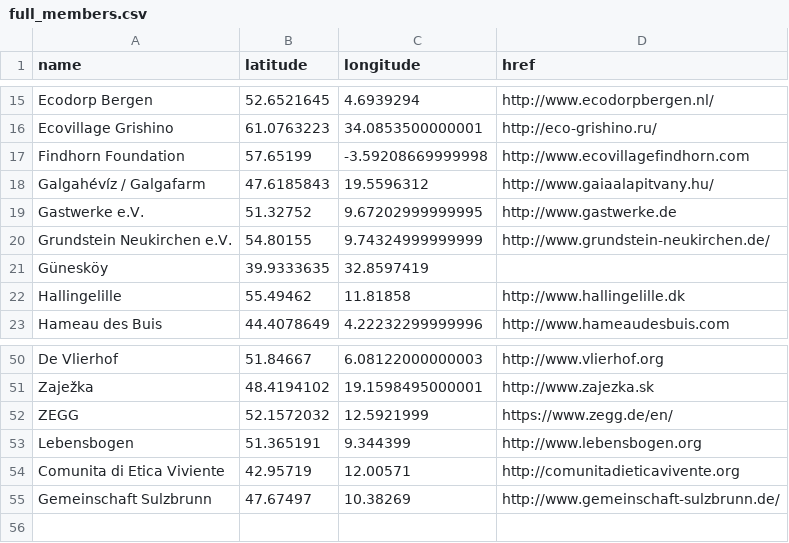
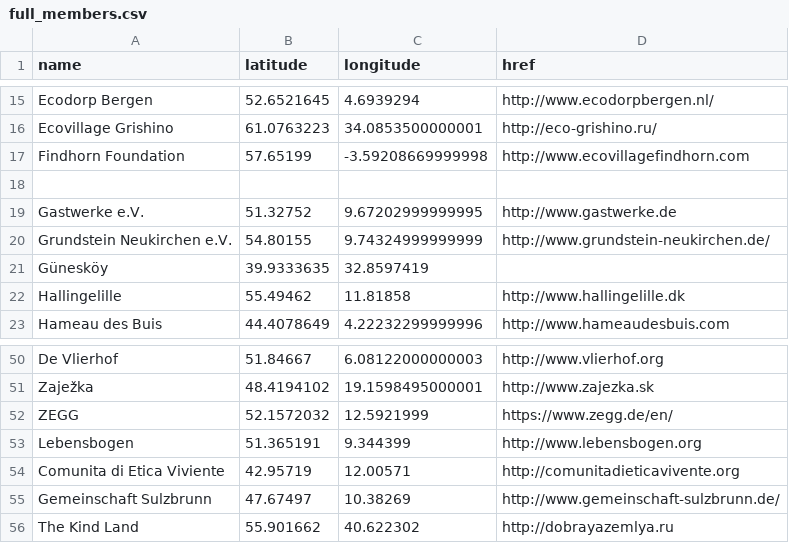
Before and after one commit to GEN-Europe/gen-web, a CSV file: map/full_members.csv, drawn as a sheet; only a part is shown, gaps mark what is left out; the diff names each change by its address in the sheet, - before the commit and + after, or states it on an @@ line.

Commit message:
add king land as full member

```diff
--- a/map/full_members.csv
+++ b/map/full_members.csv
-row 18: Galgahévíz / Galgafarm | 47.6185843 | 19.5596312 | http://www.gaiaalapitvany.hu/
+row 18: (empty)
+row 56: The Kind Land | 55.901662 | 40.622302 | http://dobrayazemlya.ru
```
